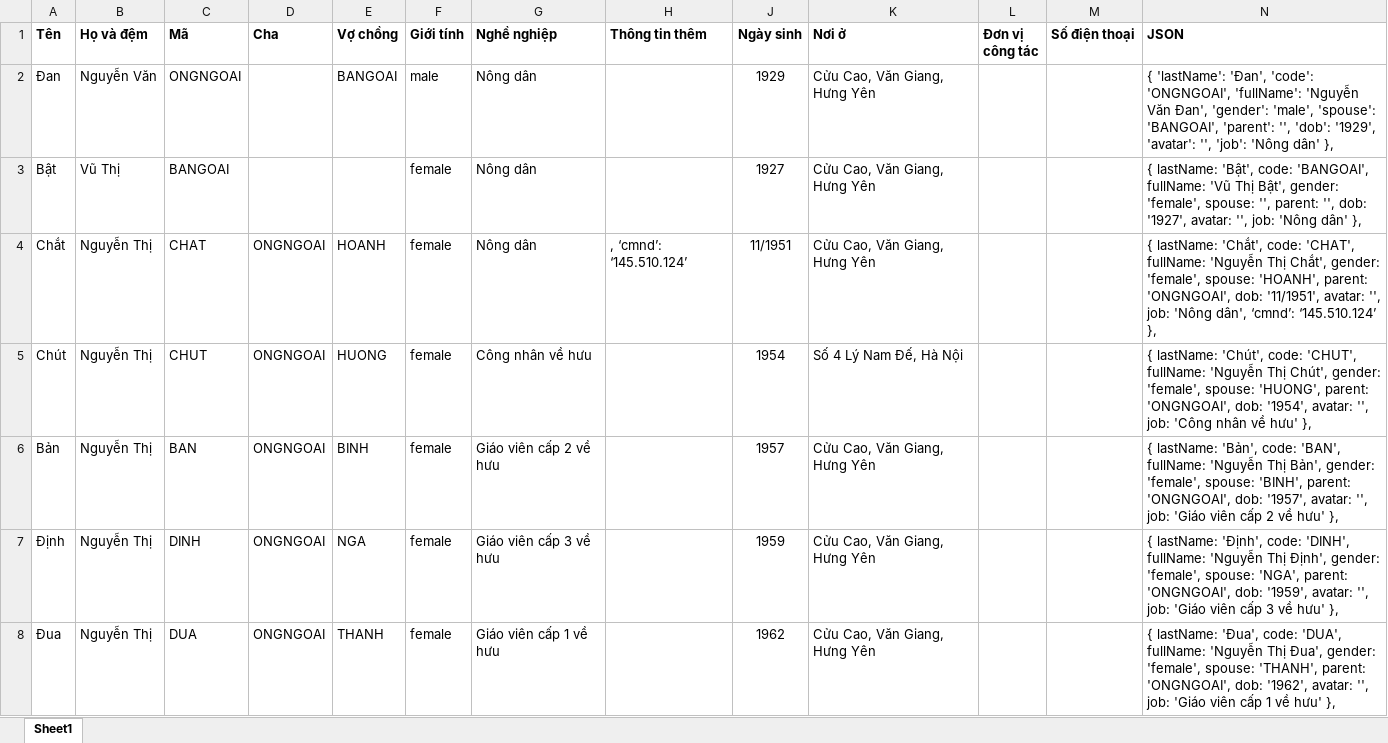
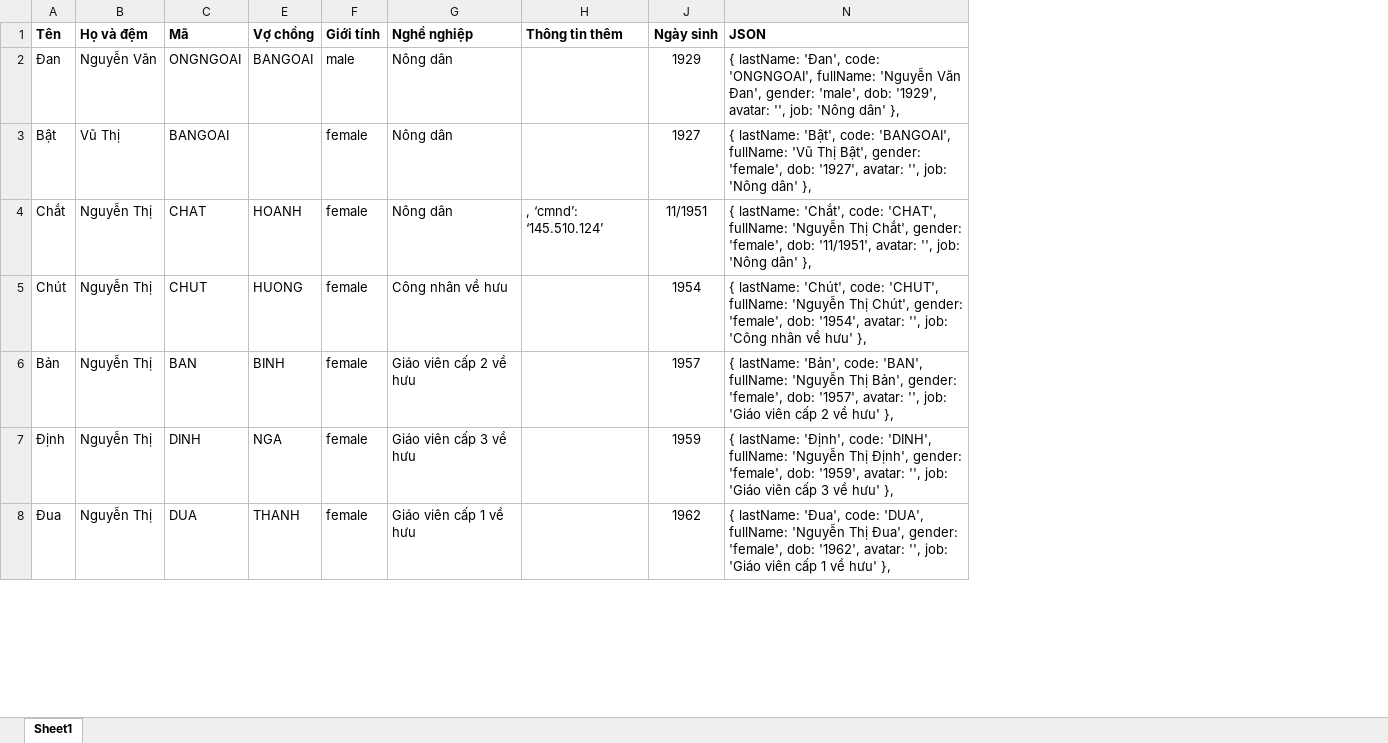
Before and after one commit to phamduybk/lockex1987.github.io, an Excel workbook: posts/project - my family/data.xlsx, sheet Sheet1, drawn as a sheet; only a part is shown; values as stored, in another font and other column widths than the file's, no borders; removed rows and columns are numbered as before the commit, all else as after; the diff covers the shown part only; the diff names each change by its address in the sheet, - before the commit and + after, or states it on an @@ line.

```diff
--- a/posts/project - my family/data.xlsx (sheet Sheet1)
+++ b/posts/project - my family/data.xlsx (sheet Sheet1)
@@ column D (Cha) hidden, rows 4-8: all ONGNGOAI @@
@@ column K (Nơi ở) hidden, rows 2-8: Cửu Cao, Văn Giang, Hưng Yên | Cửu Cao, Văn Giang, Hưng Yên | Cửu Cao, Văn Giang, Hưng Yên | Số 4 Lý Nam Đế, Hà Nội | Cửu Cao, Văn Giang, Hưng Yên | Cửu Cao, Văn Giang, Hưng Yên | Cửu Cao, Văn Giang, Hưng Yên @@
@@ column L (Đơn vị công tác) hidden, empty @@
@@ column M (Số điện thoại) hidden, empty @@
-N2 (JSON): { 'lastName': 'Đan', 'code': 'ONGNGOAI', 'fullName': 'Nguyễn Văn Đan', 'gender': 'male', 'spouse': 'BANGOAI', 'parent': '', 'dob': '1929', 'avatar': '', 'job': 'Nông dân'…
+N2 (JSON): { lastName: 'Đan', code: 'ONGNGOAI', fullName: 'Nguyễn Văn Đan', gender: 'male', dob: '1929', avatar: '', job: 'Nông dân'…
-N3 (JSON): …gender: 'female', spouse: '', parent: '', dob: '1927',…
+N3 (JSON): …gender: 'female', dob: '1927',…
-N4 (JSON): …gender: 'female', spouse: 'HOANH', parent: 'ONGNGOAI', dob: '11/1951', avatar: '', job: 'Nông dân', ‘cmnd’: ‘145.510.124’ },
+N4 (JSON): …gender: 'female', dob: '11/1951', avatar: '', job: 'Nông dân' },
-N5 (JSON): …gender: 'female', spouse: 'HUONG', parent: 'ONGNGOAI', dob: '1954',…
+N5 (JSON): …gender: 'female', dob: '1954',…
-N6 (JSON): …gender: 'female', spouse: 'BINH', parent: 'ONGNGOAI', dob: '1957',…
+N6 (JSON): …gender: 'female', dob: '1957',…
-N7 (JSON): …gender: 'female', spouse: 'NGA', parent: 'ONGNGOAI', dob: '1959',…
+N7 (JSON): …gender: 'female', dob: '1959',…
-N8 (JSON): …gender: 'female', spouse: 'THANH', parent: 'ONGNGOAI', dob: '1962',…
+N8 (JSON): …gender: 'female', dob: '1962',…
```
Also changed, not shown: 1 added row, 1 removed row, 61 edited cells and cell formats elsewhere in this sheet, 3 other files.
